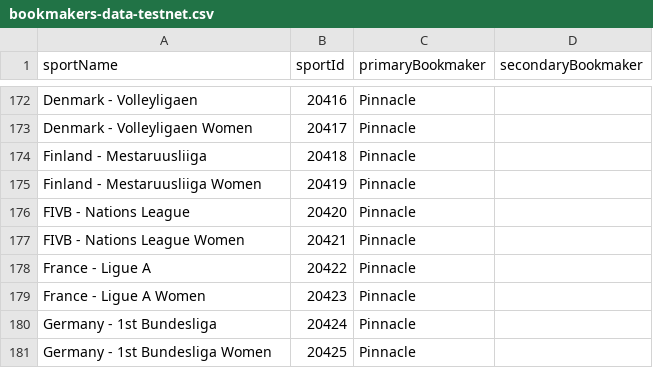
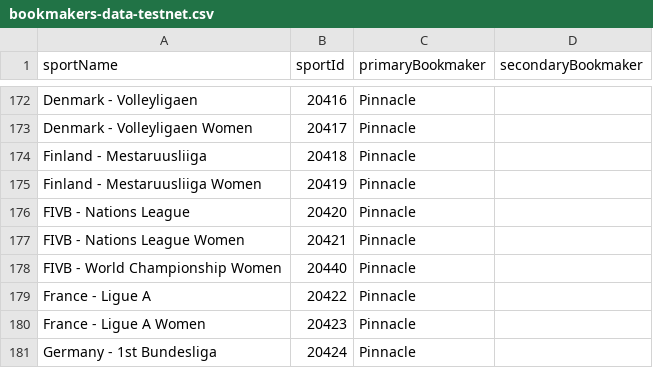
Before and after one commit to thales-markets/sports-markets-v2-risk-management, a CSV file: bookmakers-data-testnet.csv, drawn as a sheet; only a part is shown, gaps mark what is left out; the shorter side is filled out with more unchanged rows.

```diff
--- a/bookmakers-data-testnet.csv
+++ b/bookmakers-data-testnet.csv
@@ -177,2 +177,3 @@ FIVB - Nations League,20420,Pinnacle,
 FIVB - Nations League Women,20421,Pinnacle,
+FIVB - World Championship Women,20440,Pinnacle,
 France - Ligue A,20422,Pinnacle,
```
Also changed, not shown: bookmakers-data.csv, risk-management-optimism-mainnet.csv.
